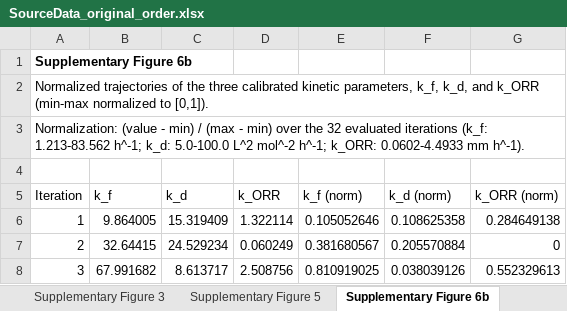
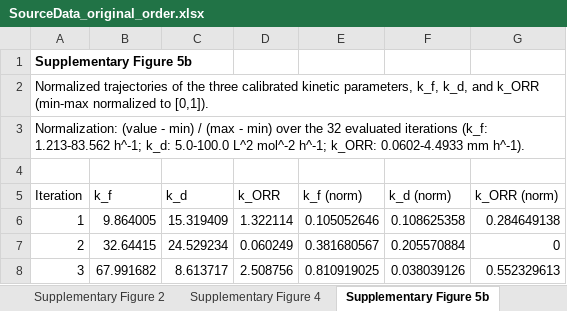
Before and after one commit to sanjukadupul-wq/Dissolve-3.0, an Excel workbook: SourceData_original_order.xlsx, sheet Supplementary Figure 5b, drawn as a sheet; only a part is shown; values as stored, in another font and other column widths than the file's, no borders; the diff names each change by its address in the sheet, - before the commit and + after, or states it on an @@ line.

```diff
--- a/SourceData_original_order.xlsx (sheet Supplementary Figure 5b)
+++ b/SourceData_original_order.xlsx (sheet Supplementary Figure 5b)
-sheet tab: Supplementary Figure 3
+sheet tab: Supplementary Figure 2
-sheet tab: Supplementary Figure 5
+sheet tab: Supplementary Figure 4
-sheet tab: Supplementary Figure 6b
+sheet tab: Supplementary Figure 5b
-A1 (Iteration): Supplementary Figure 6b
+A1 (Iteration): Supplementary Figure 5b
```
Also changed, not shown: sheet Table S3, sheet Table S2, sheet Supplementary Figure 8c,d, sheet Supplementary Figure 2, sheet Supplementary Figure 4, sheet Supplementary Figure 8a,b, 1 more sheet, other sheet tabs, deliver/SourceData.xlsx, 6 other files.
